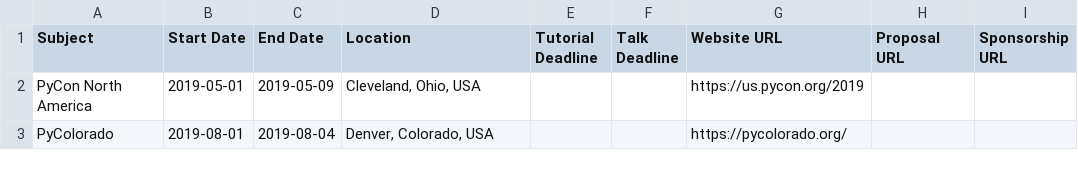
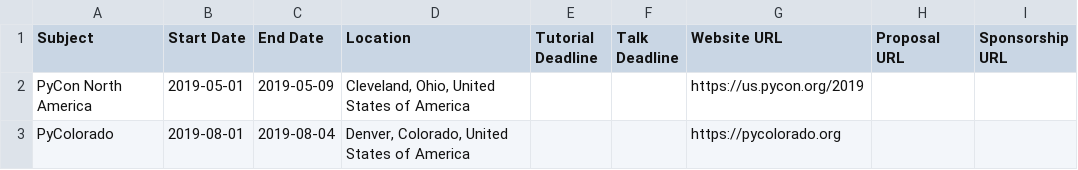
Before and after one commit to python-organizers/conferences, a CSV file: 2019.csv, drawn as a sheet.

```diff
--- a/2019.csv
+++ b/2019.csv
@@ -1,3 +1,3 @@
 Subject,Start Date,End Date,Location,Tutorial Deadline,Talk Deadline,Website URL,Proposal URL,Sponsorship URL
-PyCon North America,2019-05-01,2019-05-09,"Cleveland, Ohio, USA",,,https://us.pycon.org/2019,,
-PyColorado,2019-08-01,2019-08-04,"Denver, Colorado, USA",,,https://pycolorado.org/,,
+PyCon North America,2019-05-01,2019-05-09,"Cleveland, Ohio, United States of America",,,https://us.pycon.org/2019,,
+PyColorado,2019-08-01,2019-08-04,"Denver, Colorado, United States of America",,,https://pycolorado.org,,
```
Also changed, not shown: 2017.csv, 2018.csv.
